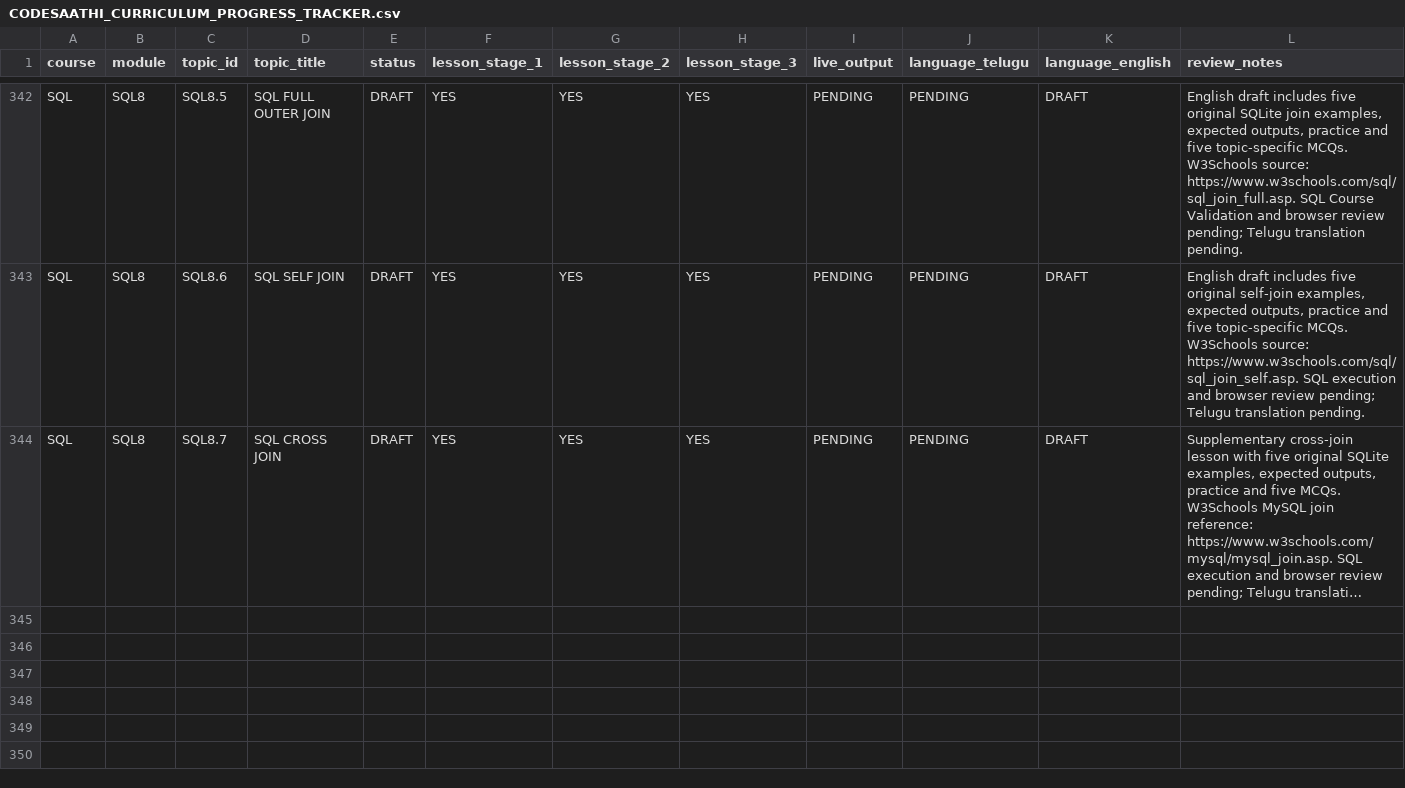
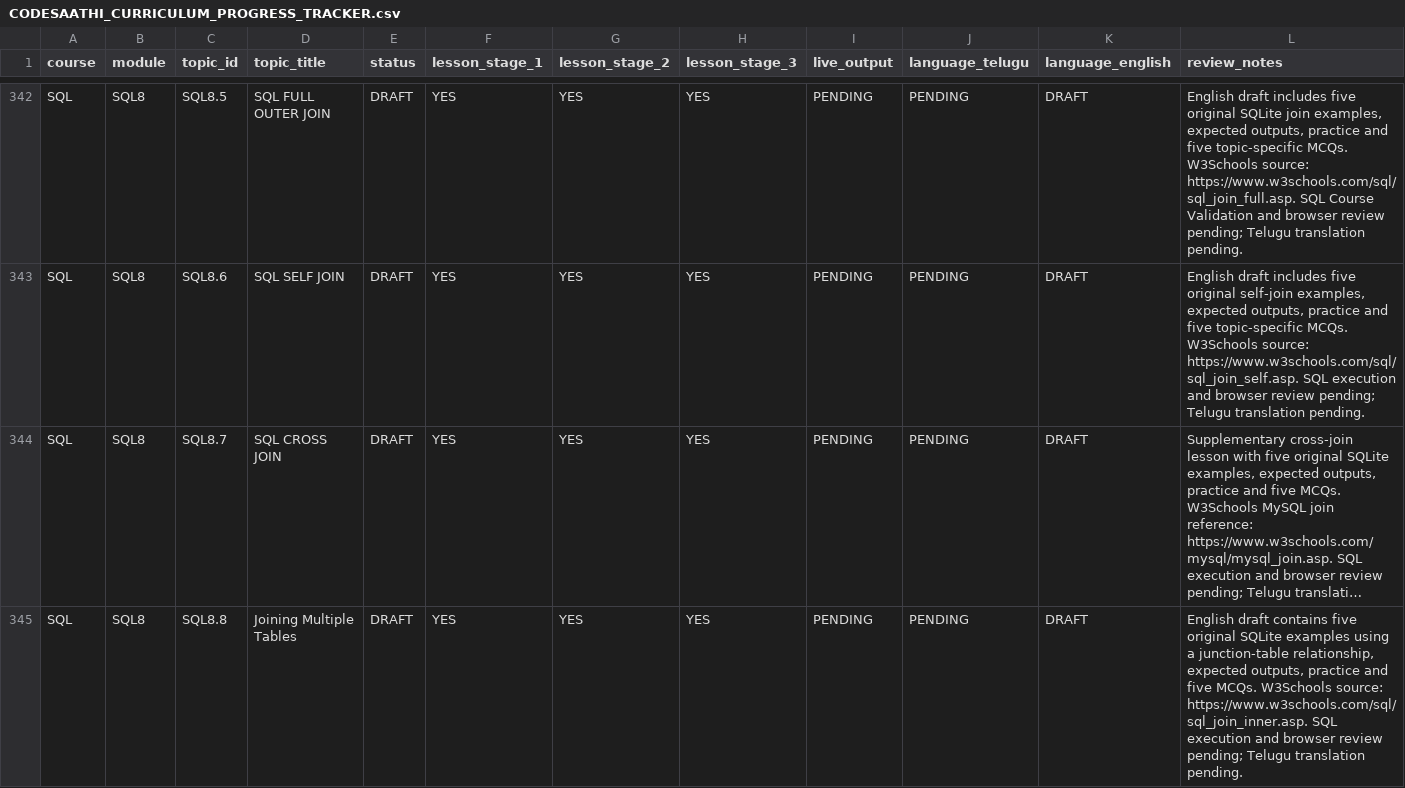
Before and after one commit to kharchasaathi/MULTILINGUAL_PROGRAMMING_LEARNING_PLATFORM, a CSV file: docs/CODESAATHI_CURRICULUM_PROGRESS_TRACKER.csv, drawn as a sheet; only a part is shown, gaps mark what is left out; long unchanged cells end in …; the diff names each change by its address in the sheet, - before the commit and + after, or states it on an @@ line.

Commit message:
Track SQL8.8 multi-table join lesson

```diff
--- a/docs/CODESAATHI_CURRICULUM_PROGRESS_TRACKER.csv
+++ b/docs/CODESAATHI_CURRICULUM_PROGRESS_TRACKER.csv
+row 345: SQL | SQL8 | SQL8.8 | Joining Multiple Tables | DRAFT | YES | YES | YES | PENDING | PENDING | DRAFT | English draft contains five original SQLite examples using a junction-table relationship, expected outputs, practice and five MCQs. W3Schools source: https://www.w3schools.com/sql/sql_join_inner.asp. SQL execution and browser review pending; Telugu translation pending.
```
